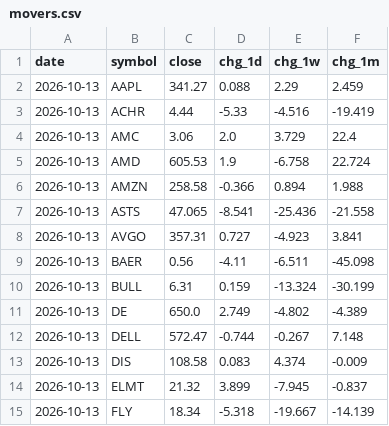
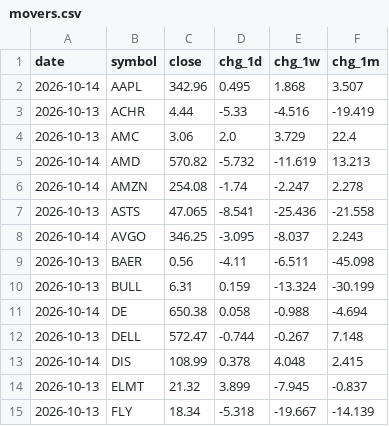
Before and after one commit to dmartindem/portfolio-automation, a CSV file: data/movers.csv, drawn as a sheet; only a part is shown; the diff covers the shown part only.

```diff
--- a/data/movers.csv
+++ b/data/movers.csv
@@ -1,14 +1,14 @@
 date,symbol,close,chg_1d,chg_1w,chg_1m
-2026-10-13,AAPL,341.27,0.088,2.29,2.459
+2026-10-14,AAPL,342.96,0.495,1.868,3.507
 2026-10-13,ACHR,4.44,-5.33,-4.516,-19.419
 2026-10-13,AMC,3.06,2.0,3.729,22.4
-2026-10-13,AMD,605.53,1.9,-6.758,22.724
-2026-10-13,AMZN,258.58,-0.366,0.894,1.988
+2026-10-14,AMD,570.82,-5.732,-11.619,13.213
+2026-10-14,AMZN,254.08,-1.74,-2.247,2.278
 2026-10-13,ASTS,47.065,-8.541,-25.436,-21.558
-2026-10-13,AVGO,357.31,0.727,-4.923,3.841
+2026-10-14,AVGO,346.25,-3.095,-8.037,2.243
 2026-10-13,BAER,0.56,-4.11,-6.511,-45.098
 2026-10-13,BULL,6.31,0.159,-13.324,-30.199
-2026-10-13,DE,650.0,2.749,-4.802,-4.389
+2026-10-14,DE,650.38,0.058,-0.988,-4.694
 2026-10-13,DELL,572.47,-0.744,-0.267,7.148
-2026-10-13,DIS,108.58,0.083,4.374,-0.009
+2026-10-14,DIS,108.99,0.378,4.048,2.415
 2026-10-13,ELMT,21.32,3.899,-7.945,-0.837
```
Also changed, not shown: 115 edited cells elsewhere in this file, data/concentration.csv, data/prices.csv, 1 other file.
